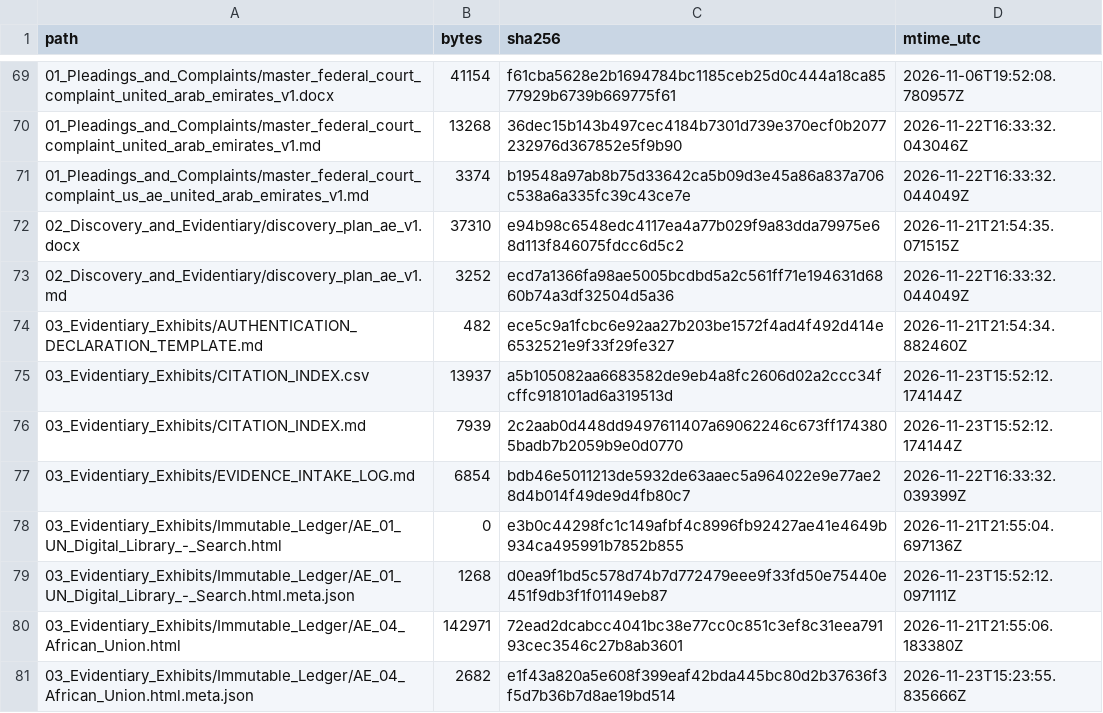
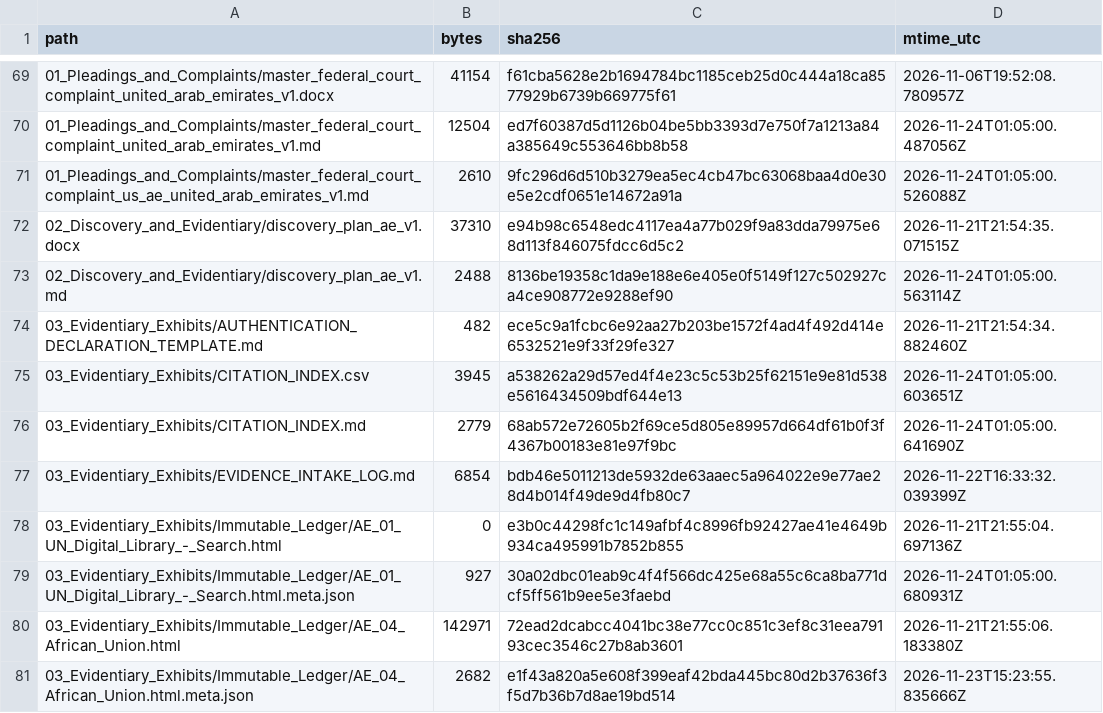
Before and after one commit to GlobalRestitutionAlliance/asia-us-ae-united-arab-emirates-master-litigation, a CSV file: 99_Archives_and_Manifests/MANIFEST_SHA256.csv, drawn as a sheet; only a part is shown, gaps mark what is left out; the diff covers the shown part only.

```diff
--- a/99_Archives_and_Manifests/MANIFEST_SHA256.csv
+++ b/99_Archives_and_Manifests/MANIFEST_SHA256.csv
@@ -69,12 +69,12 @@ path,bytes,sha256,mtime_utc
 01_Pleadings_and_Complaints/master_federal_court_complaint_united_arab_emirates_v1.docx,41154,f61cba5628e2b1694784bc1185ceb25d0c444a18ca8577929b6739b669775f61,2026-11-06T19:52:08.780957Z
-01_Pleadings_and_Complaints/master_federal_court_complaint_united_arab_emirates_v1.md,13268,36dec15b143b497cec4184b7301d739e370ecf0b2077232976d367852e5f9b90,2026-11-22T16:33:32.043046Z
-01_Pleadings_and_Complaints/master_federal_court_complaint_us_ae_united_arab_emirates_v1.md,3374,b19548a97ab8b75d33642ca5b09d3e45a86a837a706c538a6a335fc39c43ce7e,2026-11-22T16:33:32.044049Z
+01_Pleadings_and_Complaints/master_federal_court_complaint_united_arab_emirates_v1.md,12504,ed7f60387d5d1126b04be5bb3393d7e750f7a1213a84a385649c553646bb8b58,2026-11-24T01:05:00.487056Z
+01_Pleadings_and_Complaints/master_federal_court_complaint_us_ae_united_arab_emirates_v1.md,2610,9fc296d6d510b3279ea5ec4cb47bc63068baa4d0e30e5e2cdf0651e14672a91a,2026-11-24T01:05:00.526088Z
 02_Discovery_and_Evidentiary/discovery_plan_ae_v1.docx,37310,e94b98c6548edc4117ea4a77b029f9a83dda79975e68d113f846075fdcc6d5c2,2026-11-21T21:54:35.071515Z
-02_Discovery_and_Evidentiary/discovery_plan_ae_v1.md,3252,ecd7a1366fa98ae5005bcdbd5a2c561ff71e194631d6860b74a3df32504d5a36,2026-11-22T16:33:32.044049Z
+02_Discovery_and_Evidentiary/discovery_plan_ae_v1.md,2488,8136be19358c1da9e188e6e405e0f5149f127c502927ca4ce908772e9288ef90,2026-11-24T01:05:00.563114Z
 03_Evidentiary_Exhibits/AUTHENTICATION_DECLARATION_TEMPLATE.md,482,ece5c9a1fcbc6e92aa27b203be1572f4ad4f492d414e6532521e9f33f29fe327,2026-11-21T21:54:34.882460Z
-03_Evidentiary_Exhibits/CITATION_INDEX.csv,13937,a5b105082aa6683582de9eb4a8fc2606d02a2ccc34fcffc918101ad6a319513d,2026-11-23T15:52:12.174144Z
-03_Evidentiary_Exhibits/CITATION_INDEX.md,7939,2c2aab0d448dd9497611407a69062246c673ff1743805badb7b2059b9e0d0770,2026-11-23T15:52:12.174144Z
+03_Evidentiary_Exhibits/CITATION_INDEX.csv,3945,a538262a29d57ed4f4e23c5c53b25f62151e9e81d538e5616434509bdf644e13,2026-11-24T01:05:00.603651Z
+03_Evidentiary_Exhibits/CITATION_INDEX.md,2779,68ab572e72605b2f69ce5d805e89957d664df61b0f3f4367b00183e81e97f9bc,2026-11-24T01:05:00.641690Z
 03_Evidentiary_Exhibits/EVIDENCE_INTAKE_LOG.md,6854,bdb46e5011213de5932de63aaec5a964022e9e77ae28d4b014f49de9d4fb80c7,2026-11-22T16:33:32.039399Z
 03_Evidentiary_Exhibits/Immutable_Ledger/AE_01_UN_Digital_Library_-_Search.html,0,e3b0c44298fc1c149afbf4c8996fb92427ae41e4649b934ca495991b7852b855,2026-11-21T21:55:04.697136Z
-03_Evidentiary_Exhibits/Immutable_Ledger/AE_01_UN_Digital_Library_-_Search.html.meta.json,1268,d0ea9f1bd5c578d74b7d772479eee9f33fd50e75440e451f9db3f1f01149eb87,2026-11-23T15:52:12.097111Z
+03_Evidentiary_Exhibits/Immutable_Ledger/AE_01_UN_Digital_Library_-_Search.html.meta.json,927,30a02dbc01eab9c4f4f566dc425e68a55c6ca8ba771dcf5ff561b9ee5e3faebd,2026-11-24T01:05:00.680931Z
 03_Evidentiary_Exhibits/Immutable_Ledger/AE_04_African_Union.html,142971,72ead2dcabcc4041bc38e77cc0c851c3ef8c31eea79193cec3546c27b8ab3601,2026-11-21T21:55:06.183380Z
```
Also changed, not shown: 47 edited cells elsewhere in this file, 00_Master_Knowledge_Base/Master_United_Arab_Emirates_Restitution_Crosswalk_Matrix.csv, 21 other files.
